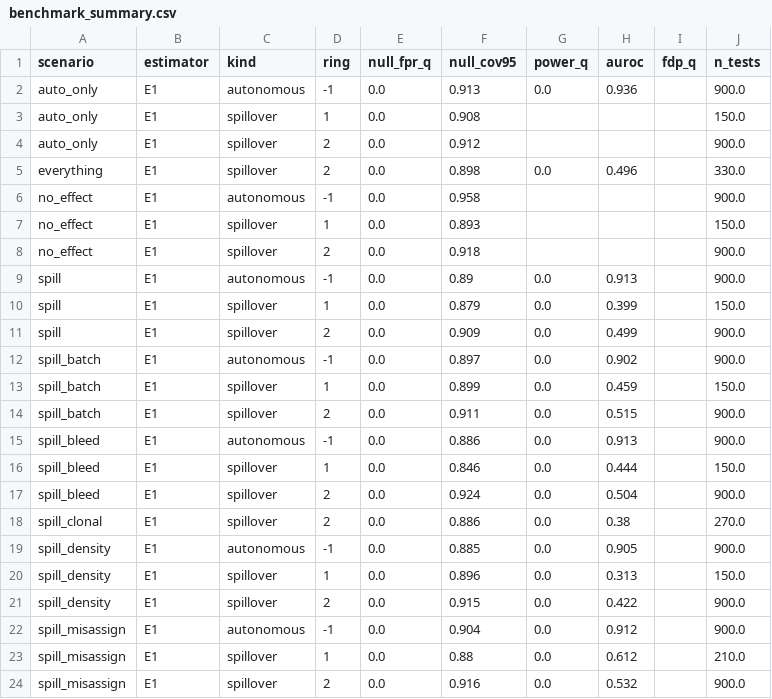
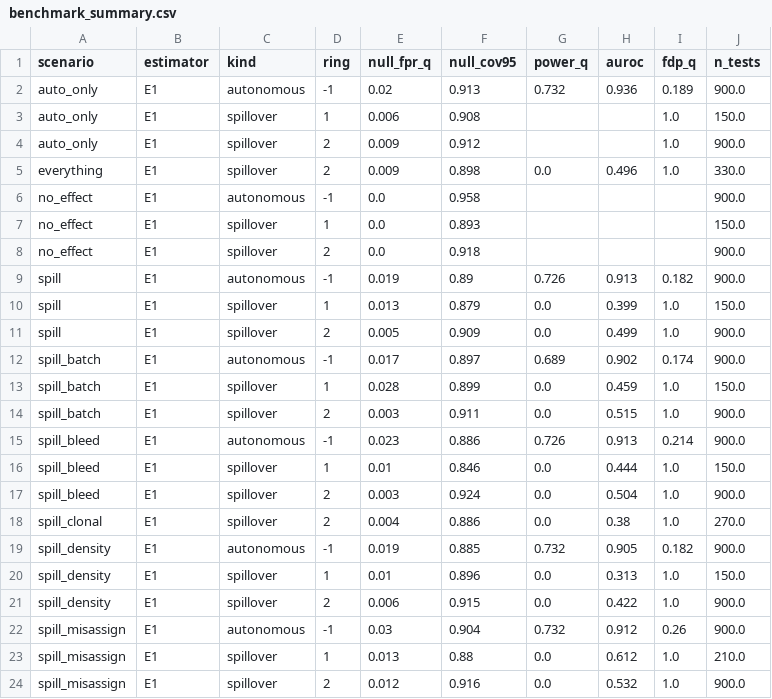
Before and after one commit to MMatinGerami/spatialspill, a CSV file: results/2b9e829ad9/benchmark_summary.csv, drawn as a sheet.

```diff
--- a/results/2b9e829ad9/benchmark_summary.csv
+++ b/results/2b9e829ad9/benchmark_summary.csv
@@ -1,6 +1,6 @@
 scenario,estimator,kind,ring,null_fpr_q,null_cov95,power_q,auroc,fdp_q,n_tests
-auto_only,E1,autonomous,-1,0.0,0.913,0.0,0.936,,900.0
-auto_only,E1,spillover,1,0.0,0.908,,,,150.0
-auto_only,E1,spillover,2,0.0,0.912,,,,900.0
-everything,E1,spillover,2,0.0,0.898,0.0,0.496,,330.0
+auto_only,E1,autonomous,-1,0.02,0.913,0.732,0.936,0.189,900.0
+auto_only,E1,spillover,1,0.006,0.908,,,1.0,150.0
+auto_only,E1,spillover,2,0.009,0.912,,,1.0,900.0
+everything,E1,spillover,2,0.009,0.898,0.0,0.496,1.0,330.0
 no_effect,E1,autonomous,-1,0.0,0.958,,,,900.0
@@ -8,17 +8,17 @@ no_effect,E1,spillover,1,0.0,0.893,,,,150.0
 no_effect,E1,spillover,2,0.0,0.918,,,,900.0
-spill,E1,autonomous,-1,0.0,0.89,0.0,0.913,,900.0
-spill,E1,spillover,1,0.0,0.879,0.0,0.399,,150.0
-spill,E1,spillover,2,0.0,0.909,0.0,0.499,,900.0
-spill_batch,E1,autonomous,-1,0.0,0.897,0.0,0.902,,900.0
-spill_batch,E1,spillover,1,0.0,0.899,0.0,0.459,,150.0
-spill_batch,E1,spillover,2,0.0,0.911,0.0,0.515,,900.0
-spill_bleed,E1,autonomous,-1,0.0,0.886,0.0,0.913,,900.0
-spill_bleed,E1,spillover,1,0.0,0.846,0.0,0.444,,150.0
-spill_bleed,E1,spillover,2,0.0,0.924,0.0,0.504,,900.0
-spill_clonal,E1,spillover,2,0.0,0.886,0.0,0.38,,270.0
-spill_density,E1,autonomous,-1,0.0,0.885,0.0,0.905,,900.0
-spill_density,E1,spillover,1,0.0,0.896,0.0,0.313,,150.0
-spill_density,E1,spillover,2,0.0,0.915,0.0,0.422,,900.0
-spill_misassign,E1,autonomous,-1,0.0,0.904,0.0,0.912,,900.0
-spill_misassign,E1,spillover,1,0.0,0.88,0.0,0.612,,210.0
-spill_misassign,E1,spillover,2,0.0,0.916,0.0,0.532,,900.0
+spill,E1,autonomous,-1,0.019,0.89,0.726,0.913,0.182,900.0
+spill,E1,spillover,1,0.013,0.879,0.0,0.399,1.0,150.0
+spill,E1,spillover,2,0.005,0.909,0.0,0.499,1.0,900.0
+spill_batch,E1,autonomous,-1,0.017,0.897,0.689,0.902,0.174,900.0
+spill_batch,E1,spillover,1,0.028,0.899,0.0,0.459,1.0,150.0
+spill_batch,E1,spillover,2,0.003,0.911,0.0,0.515,1.0,900.0
+spill_bleed,E1,autonomous,-1,0.023,0.886,0.726,0.913,0.214,900.0
+spill_bleed,E1,spillover,1,0.01,0.846,0.0,0.444,1.0,150.0
+spill_bleed,E1,spillover,2,0.003,0.924,0.0,0.504,1.0,900.0
+spill_clonal,E1,spillover,2,0.004,0.886,0.0,0.38,1.0,270.0
+spill_density,E1,autonomous,-1,0.019,0.885,0.732,0.905,0.182,900.0
+spill_density,E1,spillover,1,0.01,0.896,0.0,0.313,1.0,150.0
+spill_density,E1,spillover,2,0.006,0.915,0.0,0.422,1.0,900.0
+spill_misassign,E1,autonomous,-1,0.03,0.904,0.732,0.912,0.26,900.0
+spill_misassign,E1,spillover,1,0.013,0.88,0.0,0.612,1.0,210.0
+spill_misassign,E1,spillover,2,0.012,0.916,0.0,0.532,1.0,900.0
```
Also changed, not shown: results/2b9e829ad9/benchmark_meta.csv, results/2b9e829ad9/benchmark_scores.csv, 10 other files.
